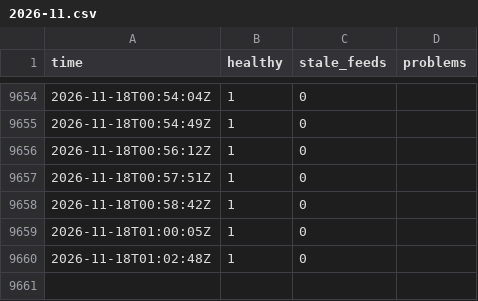
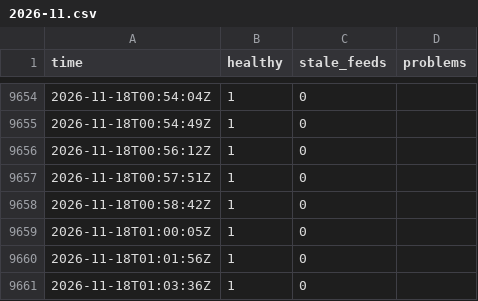
Before and after one commit to Montezuma360/koochooloo-data, a CSV file: data/history/health/2026-11.csv, drawn as a sheet; only a part is shown, gaps mark what is left out.

```diff
--- a/data/history/health/2026-11.csv
+++ b/data/history/health/2026-11.csv
@@ -9659,2 +9659,3 @@ time,healthy,stale_feeds,problems
 2026-11-18T01:00:05Z,1,0,""
-2026-11-18T01:02:48Z,1,0,""
+2026-11-18T01:01:56Z,1,0,""
+2026-11-18T01:03:36Z,1,0,""
```
Also changed, not shown: 45 other files.
